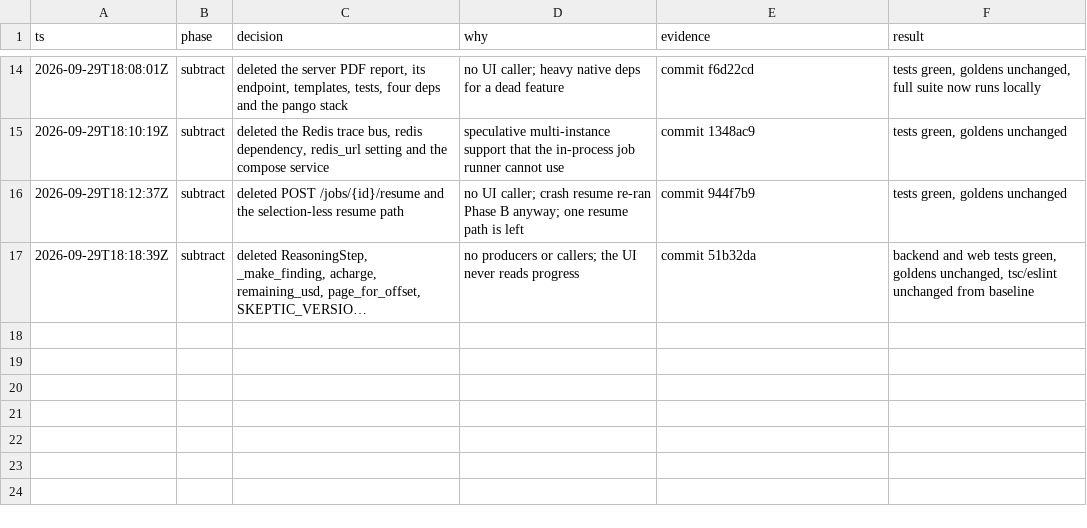
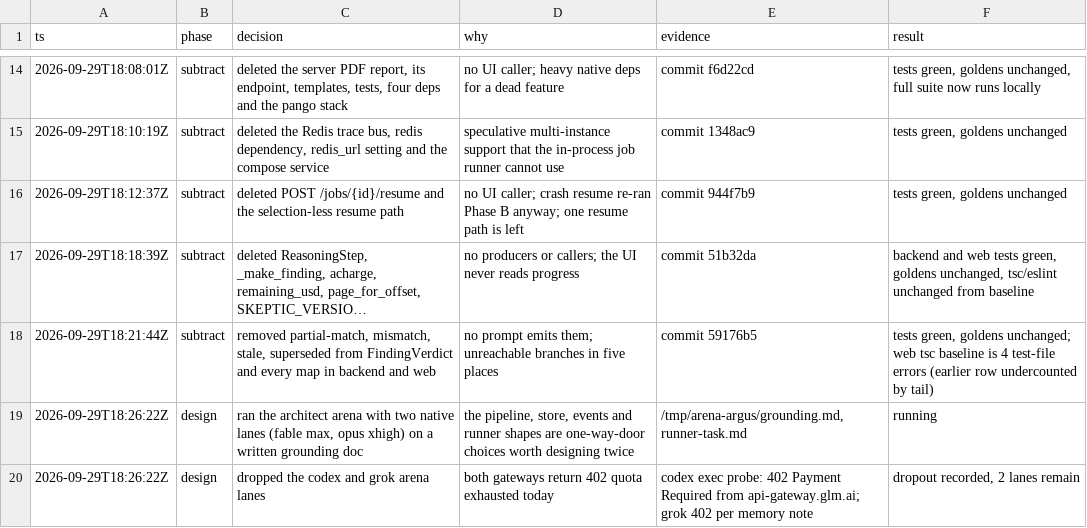
Before and after one commit to Chaoqi31/argus-truth-engine, a TSV file: .audit/architecture-refactor.tsv, drawn as a sheet; only a part is shown, gaps mark what is left out; long unchanged cells end in …; the diff names each change by its address in the sheet, - before the commit and + after, or states it on an @@ line.

```diff
--- a/.audit/architecture-refactor.tsv
+++ b/.audit/architecture-refactor.tsv
+row 18: 2026-09-29T18:21:44Z | subtract | removed partial-match, mismatch, stale, superseded from FindingVerdict and every map in backend and web | no prompt emits them; unreachable branches in five places | commit 59176b5 | tests green, goldens unchanged; web tsc baseline is 4 test-file errors (earlier row undercounted by tail)
+row 19: 2026-09-29T18:26:22Z | design | ran the architect arena with two native lanes (fable max, opus xhigh) on a written grounding doc | the pipeline, store, events and runner shapes are one-way-door choices worth designing twice | /tmp/arena-argus/grounding.md, runner-task.md | running
+row 20: 2026-09-29T18:26:22Z | design | dropped the codex and grok arena lanes | both gateways return 402 quota exhausted today | codex exec probe: 402 Payment Required from api-gateway.glm.ai; grok 402 per memory note | dropout recorded, 2 lanes remain
```
Also changed, not shown: 12 other files.
